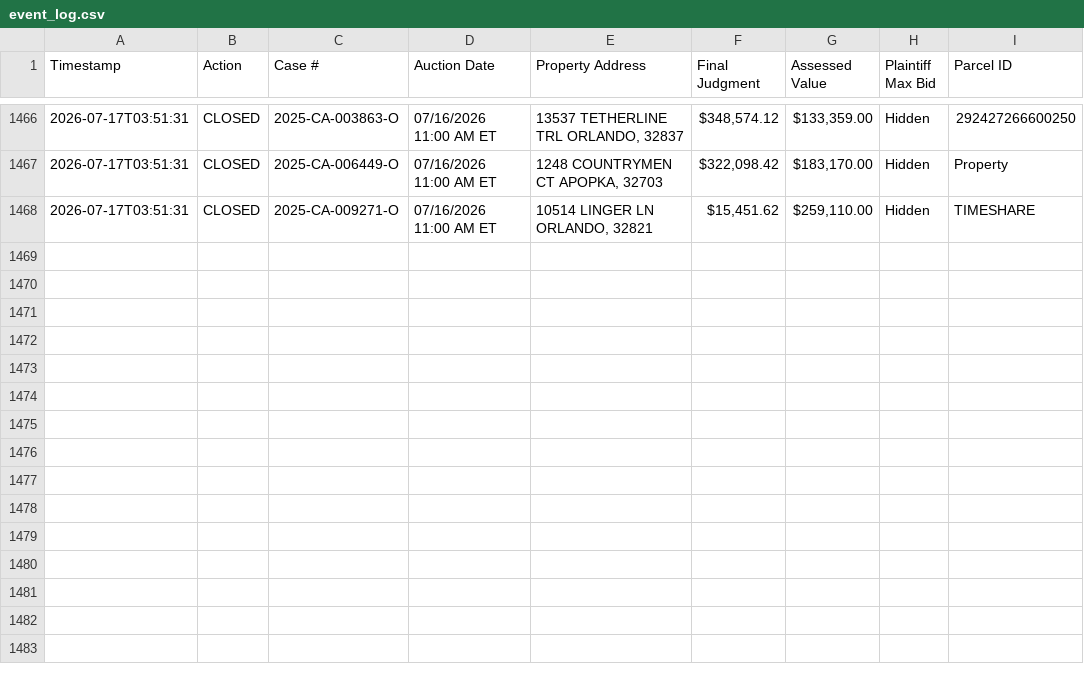
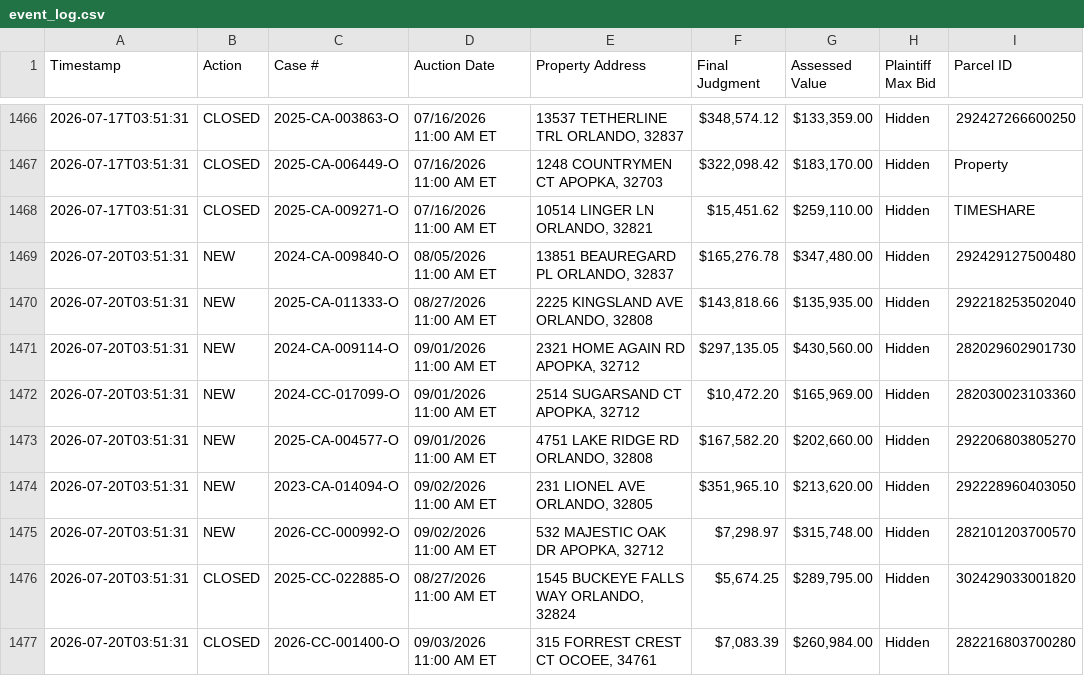
Before and after one commit to figlesias7/Realforeclose-Orange, a CSV file: data/event_log.csv, drawn as a sheet; only a part is shown, gaps mark what is left out; the diff names each change by its address in the sheet, - before the commit and + after, or states it on an @@ line.

```diff
--- a/data/event_log.csv
+++ b/data/event_log.csv
+row 1469: 2026-07-20T03:51:31 | NEW | 2024-CA-009840-O | 08/05/2026 11:00 AM ET | 13851 BEAUREGARD PL ORLANDO, 32837 | $165,276.78 | $347,480.00 | Hidden | 292429127500480
+row 1470: 2026-07-20T03:51:31 | NEW | 2025-CA-011333-O | 08/27/2026 11:00 AM ET | 2225 KINGSLAND AVE ORLANDO, 32808 | $143,818.66 | $135,935.00 | Hidden | 292218253502040
+row 1471: 2026-07-20T03:51:31 | NEW | 2024-CA-009114-O | 09/01/2026 11:00 AM ET | 2321 HOME AGAIN RD APOPKA, 32712 | $297,135.05 | $430,560.00 | Hidden | 282029602901730
+row 1472: 2026-07-20T03:51:31 | NEW | 2024-CC-017099-O | 09/01/2026 11:00 AM ET | 2514 SUGARSAND CT APOPKA, 32712 | $10,472.20 | $165,969.00 | Hidden | 282030023103360
+row 1473: 2026-07-20T03:51:31 | NEW | 2025-CA-004577-O | 09/01/2026 11:00 AM ET | 4751 LAKE RIDGE RD ORLANDO, 32808 | $167,582.20 | $202,660.00 | Hidden | 292206803805270
+row 1474: 2026-07-20T03:51:31 | NEW | 2023-CA-014094-O | 09/02/2026 11:00 AM ET | 231 LIONEL AVE ORLANDO, 32805 | $351,965.10 | $213,620.00 | Hidden | 292228960403050
+row 1475: 2026-07-20T03:51:31 | NEW | 2026-CC-000992-O | 09/02/2026 11:00 AM ET | 532 MAJESTIC OAK DR APOPKA, 32712 | $7,298.97 | $315,748.00 | Hidden | 282101203700570
+row 1476: 2026-07-20T03:51:31 | CLOSED | 2025-CC-022885-O | 08/27/2026 11:00 AM ET | 1545 BUCKEYE FALLS WAY ORLANDO, 32824 | $5,674.25 | $289,795.00 | Hidden | 302429033001820
+row 1477: 2026-07-20T03:51:31 | CLOSED | 2026-CC-001400-O | 09/03/2026 11:00 AM ET | 315 FORREST CREST CT OCOEE, 34761 | $7,083.39 | $260,984.00 | Hidden | 282216803700280
```
Also changed, not shown: data/all_seen.csv, 3 other files.
